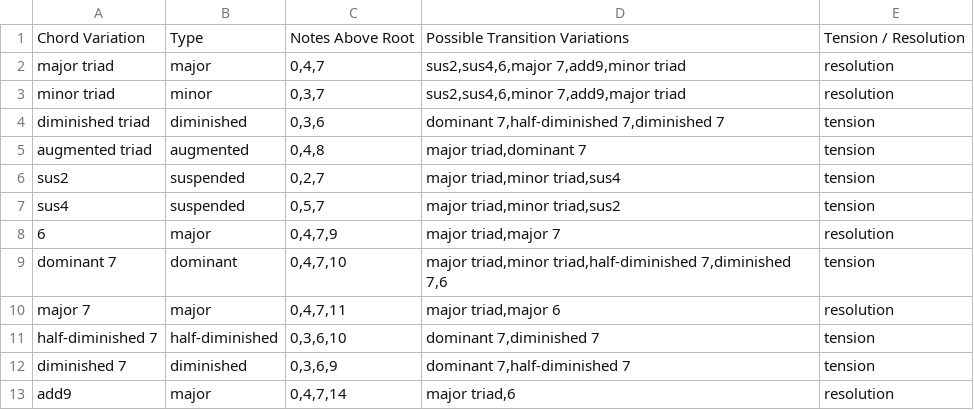
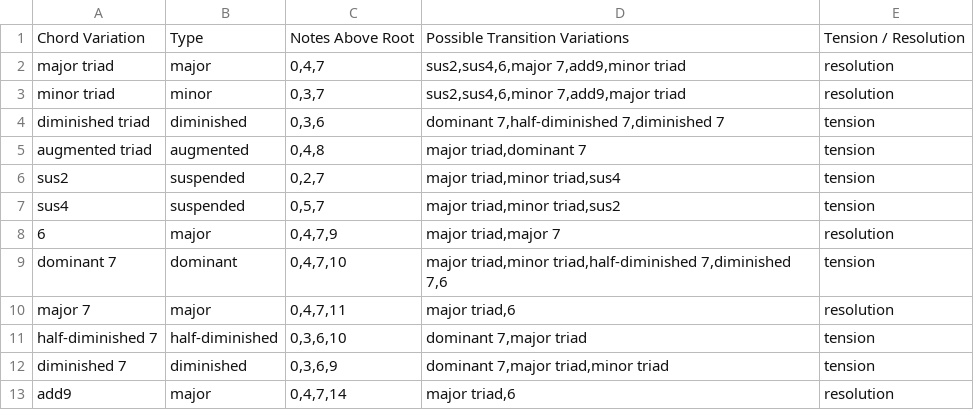
Before and after one commit to dolphinswarm/futerra-music-driver-blink-2024, a TSV file: reference_data/chord_variations.tsv, drawn as a sheet.

```diff
--- a/reference_data/chord_variations.tsv
+++ b/reference_data/chord_variations.tsv
@@ -9,5 +9,5 @@ sus4	suspended	0,5,7	major triad,minor triad,sus2	tension
 dominant 7	dominant	0,4,7,10	major triad,minor triad,half-diminished 7,diminished 7,6	tension
-major 7	major	0,4,7,11	major triad,major 6	resolution
-half-diminished 7	half-diminished	0,3,6,10	dominant 7,diminished 7	tension
-diminished 7	diminished	0,3,6,9	dominant 7,half-diminished 7	tension
+major 7	major	0,4,7,11	major triad,6	resolution
+half-diminished 7	half-diminished	0,3,6,10	dominant 7,major triad      	tension
+diminished 7	diminished	0,3,6,9	dominant 7,major triad,minor triad	tension
 add9	major	0,4,7,14	major triad,6	resolution
```
Also changed, not shown: 7 other files.
